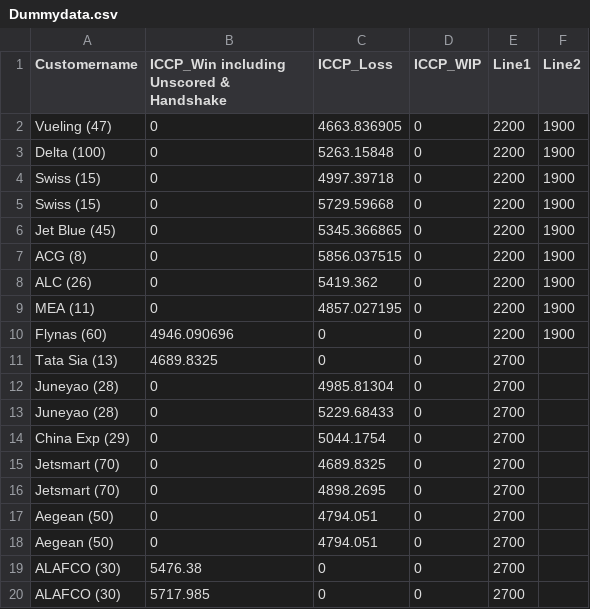
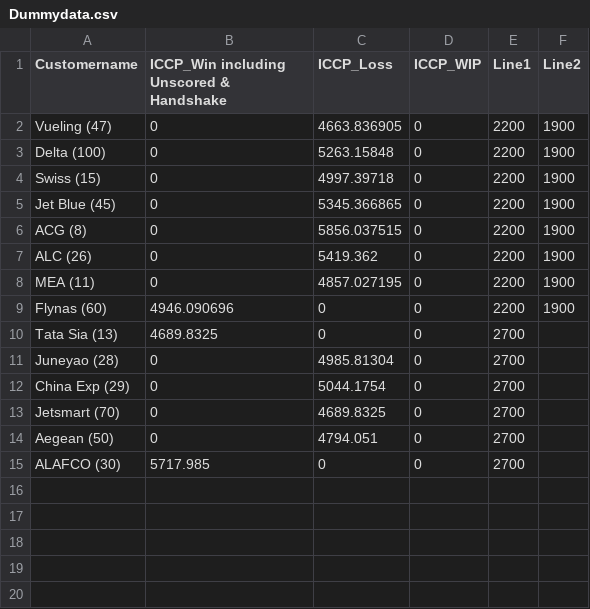
Before and after one commit to sanjukta19/oct19, a CSV file: Dummydata.csv, drawn as a sheet; the diff names each change by its address in the sheet, - before the commit and + after, or states it on an @@ line.

Commit message:
Add files via upload

```diff
--- a/Dummydata.csv
+++ b/Dummydata.csv
-row 5: Swiss (15) | 0 | 5729.59668 | 0 | 2200 | 1900
-row 13: Juneyao (28) | 0 | 5229.68433 | 0 | 2700
-row 16: Jetsmart (70) | 0 | 4898.2695 | 0 | 2700
-row 18: Aegean (50) | 0 | 4794.051 | 0 | 2700
-row 19: ALAFCO (30) | 5476.38 | 0 | 0 | 2700
```
